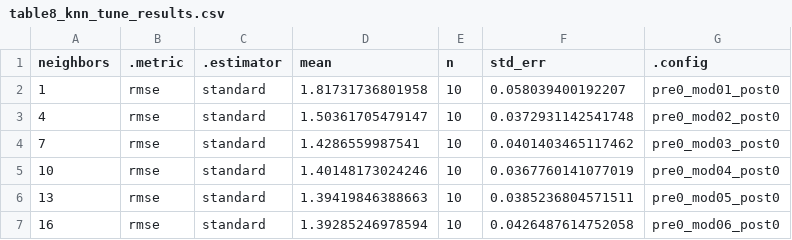
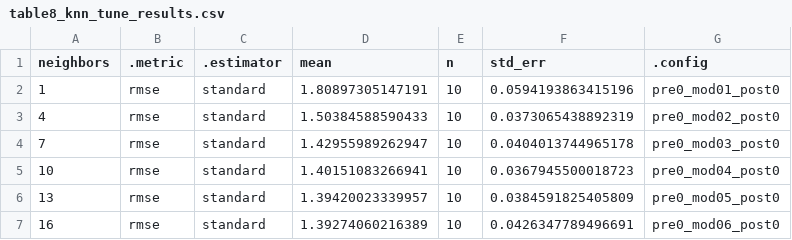
Before and after one commit to UBC-DSCI-310-2025W2/dsci-310-group-5, a CSV file: results/table8_knn_tune_results.csv, drawn as a sheet.

```diff
--- a/results/table8_knn_tune_results.csv
+++ b/results/table8_knn_tune_results.csv
@@ -1,7 +1,7 @@
 "neighbors",".metric",".estimator","mean","n","std_err",".config"
-1,"rmse","standard",1.81731736801958,10,0.058039400192207,"pre0_mod01_post0"
-4,"rmse","standard",1.50361705479147,10,0.0372931142541748,"pre0_mod02_post0"
-7,"rmse","standard",1.4286559987541,10,0.0401403465117462,"pre0_mod03_post0"
-10,"rmse","standard",1.40148173024246,10,0.0367760141077019,"pre0_mod04_post0"
-13,"rmse","standard",1.39419846388663,10,0.0385236804571511,"pre0_mod05_post0"
-16,"rmse","standard",1.39285246978594,10,0.0426487614752058,"pre0_mod06_post0"
+1,"rmse","standard",1.80897305147191,10,0.0594193863415196,"pre0_mod01_post0"
+4,"rmse","standard",1.50384588590433,10,0.0373065438892319,"pre0_mod02_post0"
+7,"rmse","standard",1.42955989262947,10,0.0404013744965178,"pre0_mod03_post0"
+10,"rmse","standard",1.40151083266941,10,0.0367945500018723,"pre0_mod04_post0"
+13,"rmse","standard",1.39420023339957,10,0.0384591825405809,"pre0_mod05_post0"
+16,"rmse","standard",1.39274060216389,10,0.0426347789496691,"pre0_mod06_post0"
```
Also changed, not shown: results/knn_preds.csv, results/table6_linear_regression_preds.csv, 18 other files.
